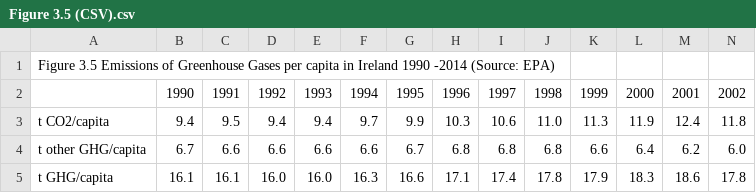
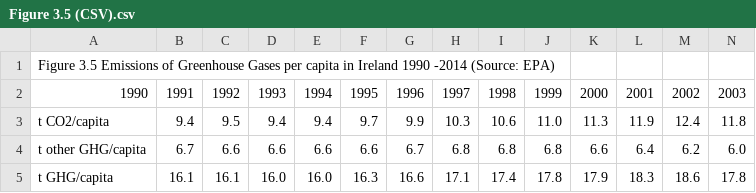
Before and after one commit to Meliaman474/CO2, a CSV file: Figure 3.5 (CSV).csv, drawn as a sheet; only a part is shown; removed rows and columns are numbered as before the commit, all else as after; rows hold the shown columns only; the diff names each change by its address in the sheet, - before the commit and + after, or states it on an @@ line.

Commit message:
Update Figure 3.5 (CSV).csv

```diff
--- a/Figure 3.5 (CSV).csv
+++ b/Figure 3.5 (CSV).csv
-row 2:  | 1990 | 1991 | 1992 | 1993 | 1994 | 1995 | 1996 | 1997 | 1998 | 1999 | 2000 | 2001 | 2002
+row 2: 1990 | 1991 | 1992 | 1993 | 1994 | 1995 | 1996 | 1997 | 1998 | 1999 | 2000 | 2001 | 2002 | 2003
```
